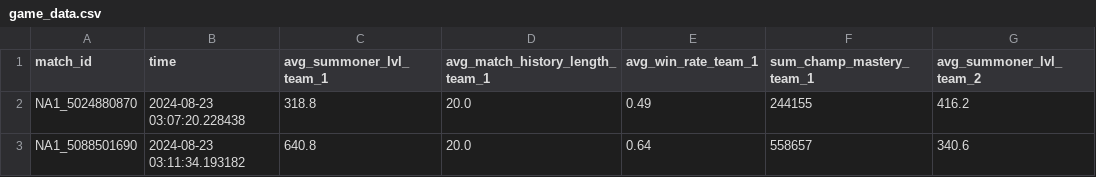
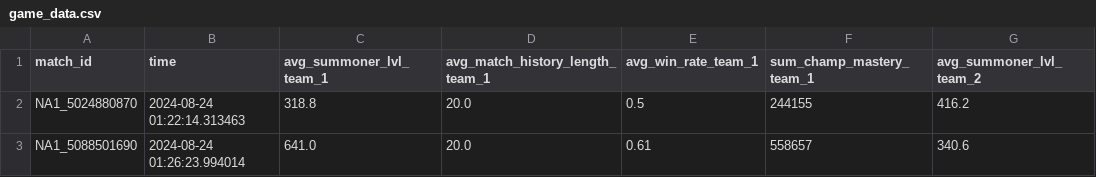
Before and after one commit to mensunw/Game_Outcome_Predictor, a CSV file: game_data.csv, drawn as a sheet; only a part is shown; the diff names each change by its address in the sheet, - before the commit and + after, or states it on an @@ line.

Commit message:
finished random match id grabbing

```diff
--- a/game_data.csv
+++ b/game_data.csv
-B2 (time): 2024-08-23 03:07:20.228438
+B2 (time): 2024-08-24 01:22:14.313463
-E2 (avg_win_rate_team_1): 0.49
+E2 (avg_win_rate_team_1): 0.5
-B3 (time): 2024-08-23 03:11:34.193182
+B3 (time): 2024-08-24 01:26:23.994014
-C3 (avg_summoner_lvl_team_1): 640.8
+C3 (avg_summoner_lvl_team_1): 641.0
-E3 (avg_win_rate_team_1): 0.64
+E3 (avg_win_rate_team_1): 0.61
```
Also changed, not shown: 1 other file.
